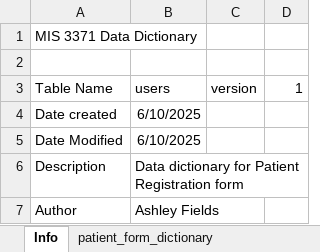
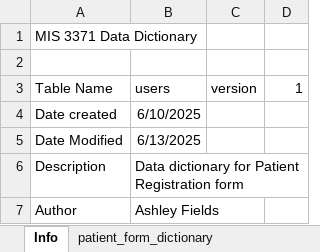
Before and after one commit to adfields1/MIS3371, an Excel workbook: Homework1/mis3371-homework1-data-dictionary.xlsx, sheet Info, drawn as a sheet; values as stored, in another font and other column widths than the file's, no borders; the diff names each change by its address in the sheet, - before the commit and + after, or states it on an @@ line.

```diff
--- a/Homework1/mis3371-homework1-data-dictionary.xlsx (sheet Info)
+++ b/Homework1/mis3371-homework1-data-dictionary.xlsx (sheet Info)
-B5 (users): 6/10/2025
+B5 (users): 6/13/2025
```
Also changed, not shown: 4 other files.
